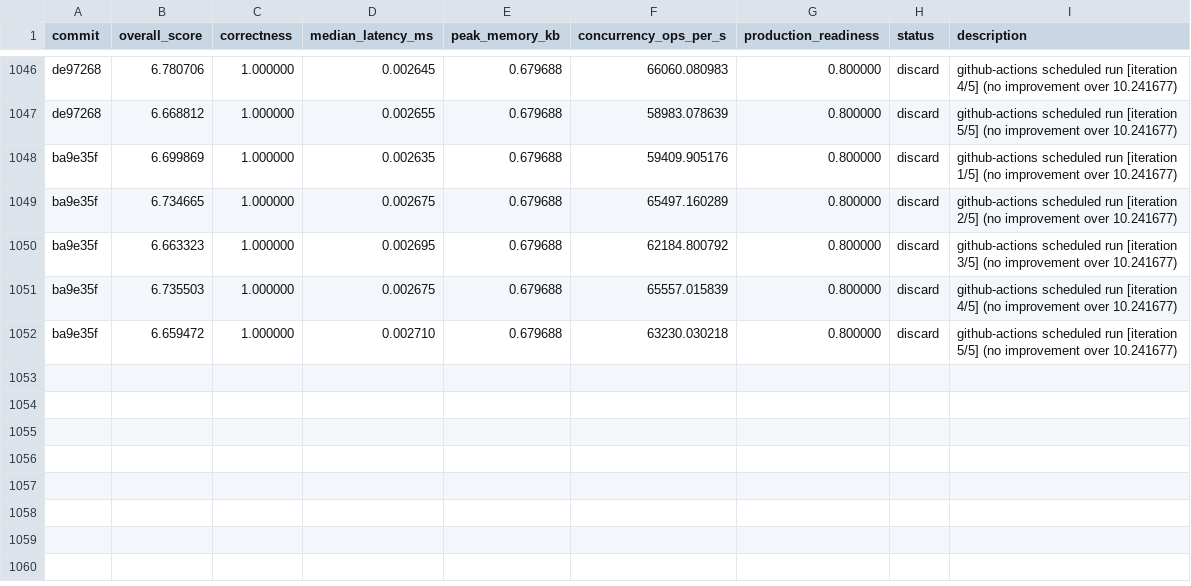
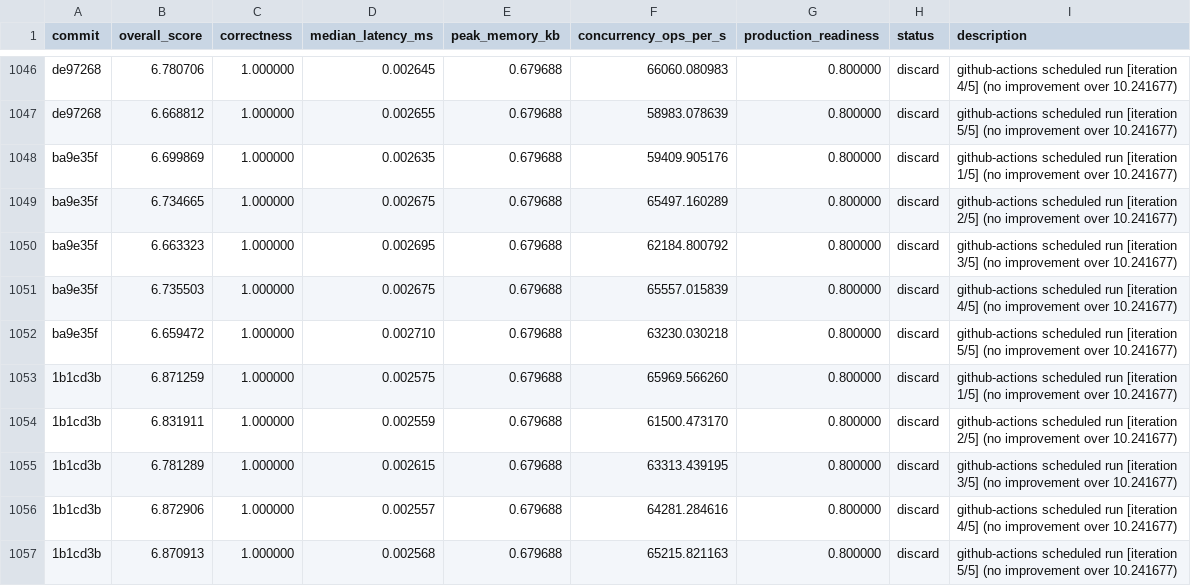
Before and after one commit to vneyman/autoresearch-function, a TSV file: .autoresearch/engineering/portfolio-return/results.tsv, drawn as a sheet; only a part is shown, gaps mark what is left out; the diff names each change by its address in the sheet, - before the commit and + after, or states it on an @@ line.

```diff
--- a/.autoresearch/engineering/portfolio-return/results.tsv
+++ b/.autoresearch/engineering/portfolio-return/results.tsv
+row 1053: 1b1cd3b | 6.871259 | 1.000000 | 0.002575 | 0.679688 | 65969.566260 | 0.800000 | discard | github-actions scheduled run [iteration 1/5] (no improvement over 10.241677)
+row 1054: 1b1cd3b | 6.831911 | 1.000000 | 0.002559 | 0.679688 | 61500.473170 | 0.800000 | discard | github-actions scheduled run [iteration 2/5] (no improvement over 10.241677)
+row 1055: 1b1cd3b | 6.781289 | 1.000000 | 0.002615 | 0.679688 | 63313.439195 | 0.800000 | discard | github-actions scheduled run [iteration 3/5] (no improvement over 10.241677)
+row 1056: 1b1cd3b | 6.872906 | 1.000000 | 0.002557 | 0.679688 | 64281.284616 | 0.800000 | discard | github-actions scheduled run [iteration 4/5] (no improvement over 10.241677)
+row 1057: 1b1cd3b | 6.870913 | 1.000000 | 0.002568 | 0.679688 | 65215.821163 | 0.800000 | discard | github-actions scheduled run [iteration 5/5] (no improvement over 10.241677)
```
Also changed, not shown: 1 other file.
